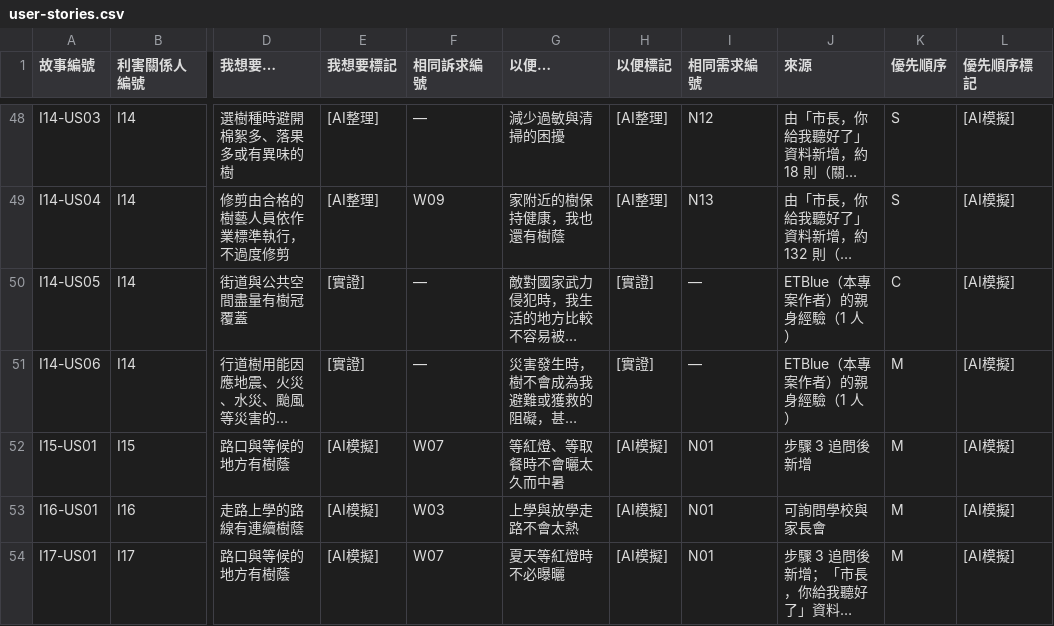
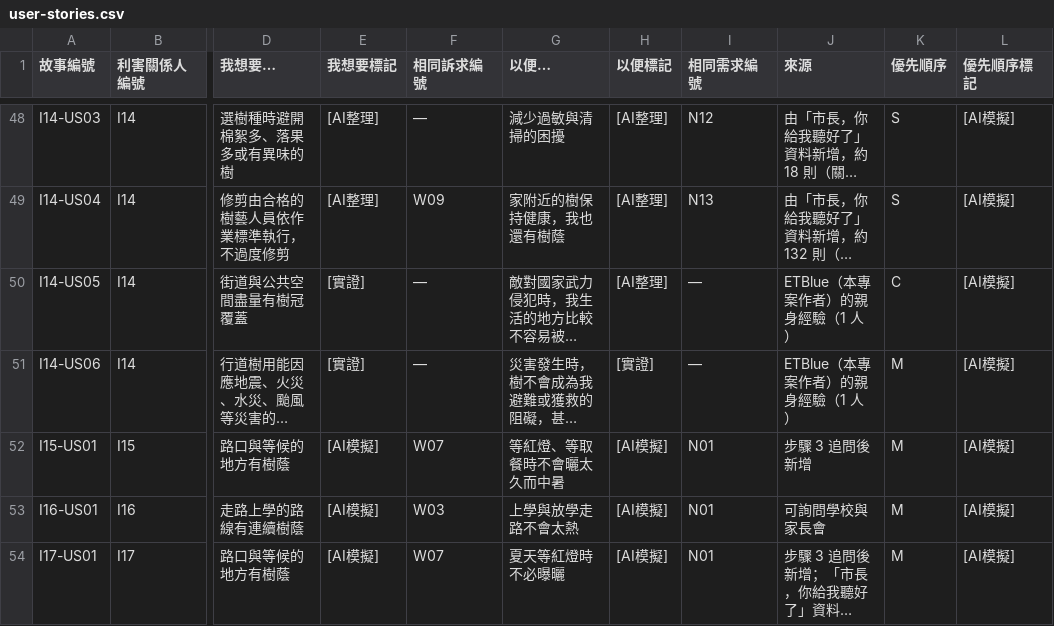
Before and after one commit to ETBlue/pumadebugthon, a CSV file: analysis/1-trees/user-stories.csv, drawn as a sheet; only a part is shown, gaps mark what is left out; long unchanged cells end in …; the diff names each change by its address in the sheet, - before the commit and + after, or states it on an @@ line.

```diff
--- a/analysis/1-trees/user-stories.csv
+++ b/analysis/1-trees/user-stories.csv
-H50 (以便標記): [實證]
+H50 (以便標記): [AI整理]
```
Also changed, not shown: analysis/2-trashcans/user-stories.csv, 5 other files.
